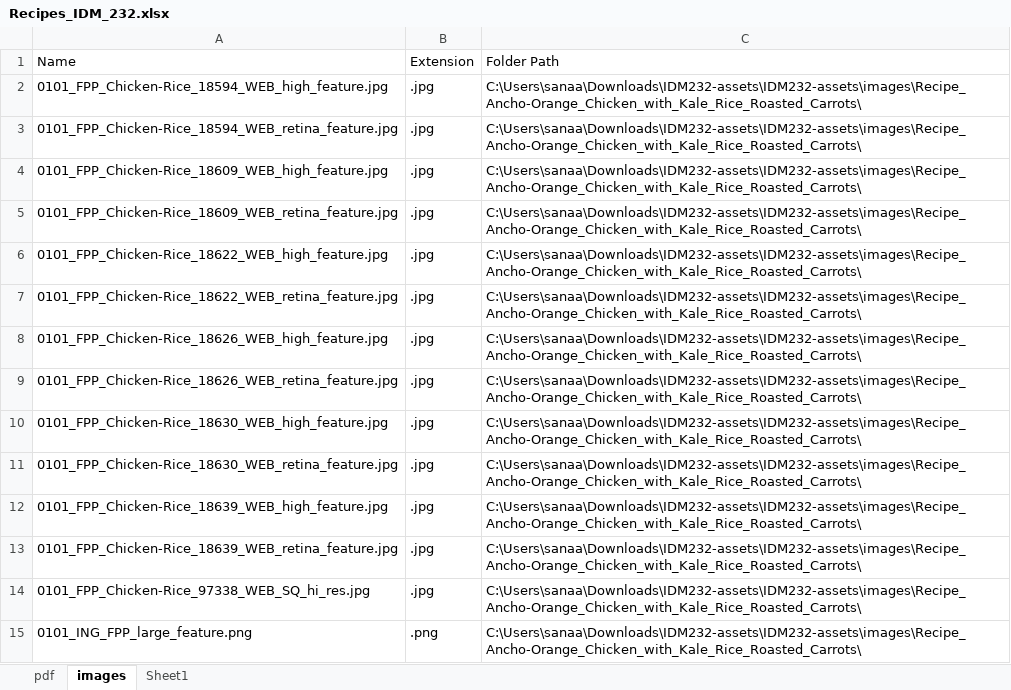
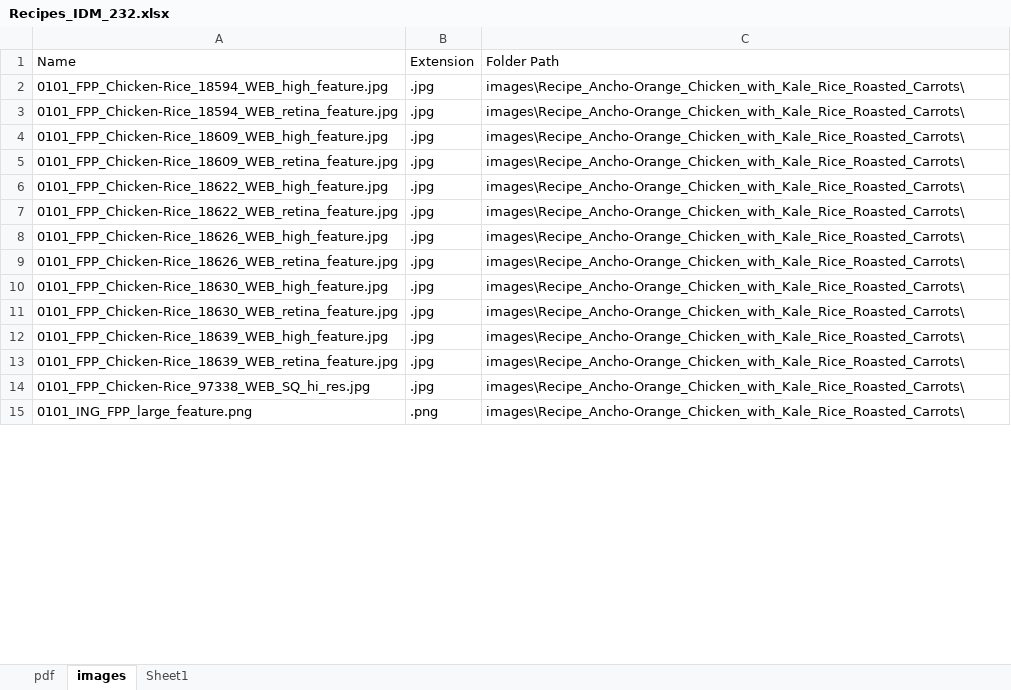
Before and after one commit to sanaawillacy/idm232-saw387, an Excel workbook: Recipes_IDM_232.xlsx, sheet images, drawn as a sheet; only a part is shown; values as stored, in another font and other column widths than the file's, no borders; table styles not drawn; the diff covers the shown part only; the diff names each change by its address in the sheet, - before the commit and + after, or states it on an @@ line.

```diff
--- a/Recipes_IDM_232.xlsx (sheet images)
+++ b/Recipes_IDM_232.xlsx (sheet images)
-C2:C15: C:\Users\sanaa\Downloads\IDM232-assets\IDM232-assets\images\Recipe_Ancho-Orange_Chicken_with_Kale_Rice_Roasted_Carrots\
+C2:C15: images\Recipe_Ancho-Orange_Chicken_with_Kale_Rice_Roasted_Carrots\
```
Also changed, not shown: 1066 edited cells elsewhere in this sheet, sheet pdf, 8 other files.
